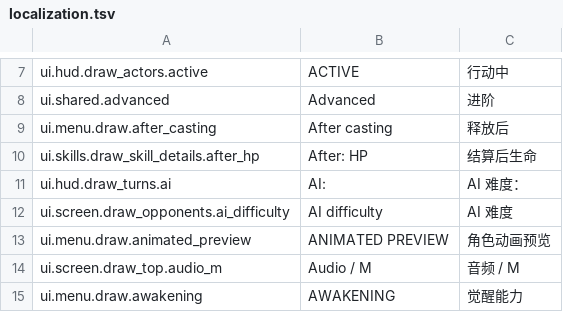
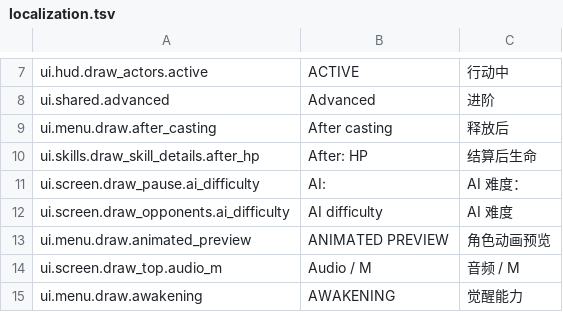
Before and after one commit to zhouzhouyou/battleblocks, a TSV file: config/localization.tsv, drawn as a sheet; only a part is shown, gaps mark what is left out.

Commit message:
Move the AI difficulty label into the pause panel
The status strip and the AI difficulty label were both drawn on the
enemy sidebar row at y=430..454, so any enemy status made the two
texts overlap. Give the status strip its own geometry helper and show
the locked AI difficulty on the pause panel instead.

Fixes #23

```diff
--- a/config/localization.tsv
+++ b/config/localization.tsv
@@ -10,3 +10,3 @@ ui.menu.draw.after_casting	After casting	释放后
 ui.skills.draw_skill_details.after_hp	After: HP	结算后生命
-ui.hud.draw_turns.ai	AI: 	AI 难度：
+ui.screen.draw_pause.ai_difficulty	AI: 	AI 难度：
 ui.screen.draw_opponents.ai_difficulty	AI difficulty	AI 难度
```
Also changed, not shown: 5 other files.
